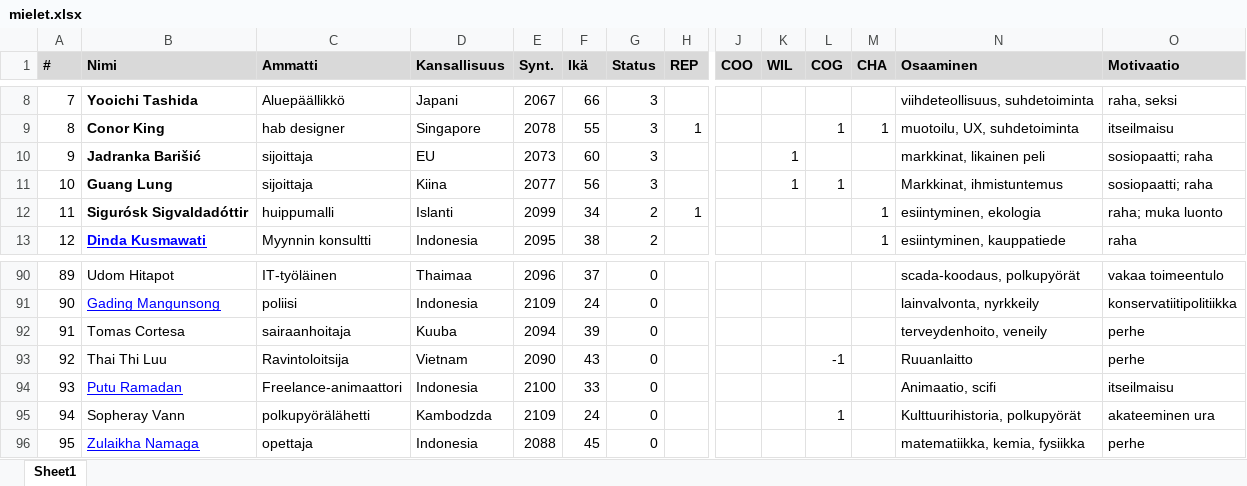
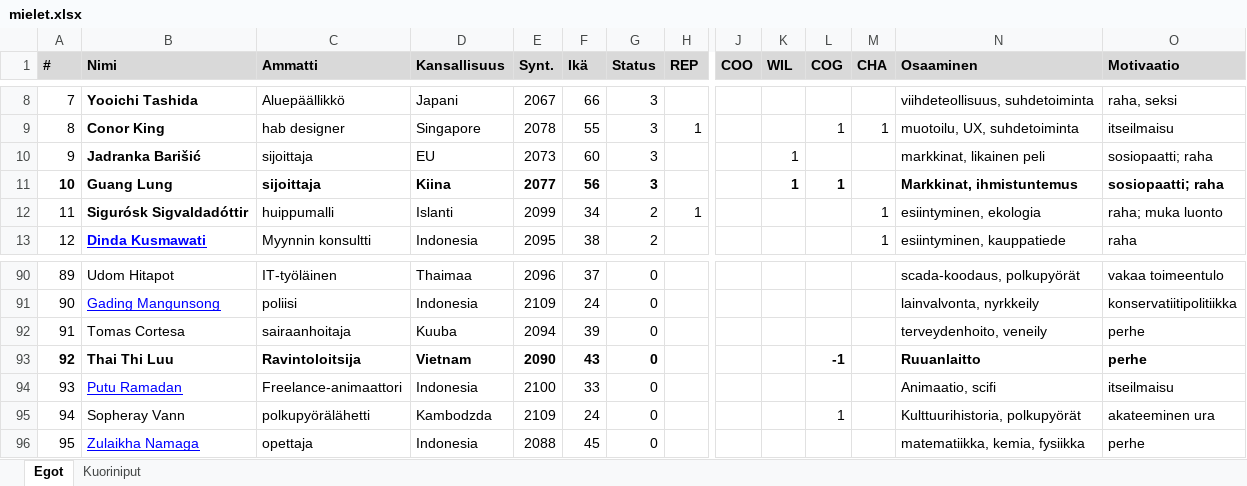
Before and after one commit to darishante/posthuman-text, an Excel workbook: out_there/mielet.xlsx, sheet Egot, drawn as a sheet; only a part is shown, gaps mark what is left out; values as stored, in another font and other column widths than the file's, no borders; the diff names each change by its address in the sheet, - before the commit and + after, or states it on an @@ line.

```diff
--- a/out_there/mielet.xlsx (sheet Egot)
+++ b/out_there/mielet.xlsx (sheet Egot)
-sheet tab: Sheet1
+sheet tab: Egot
+sheet tab: Kuoriniput
-A11 bold: off
+A11 bold: on
-C11:G11 bold: off
+C11:G11 bold: on
-K11:L11 bold: off
+K11:L11 bold: on
-N11:O11 bold: off
+N11:O11 bold: on
-A93:G93 bold: off
+A93:G93 bold: on
-L93 bold: off
+L93 bold: on
-N93:O93 bold: off
+N93:O93 bold: on
```
Also changed, not shown: calculations.xlsx, posthuman_timeline.xlsx, 9 other files.
